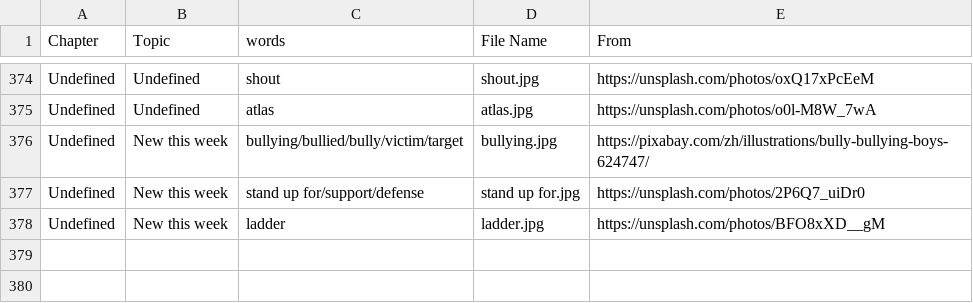
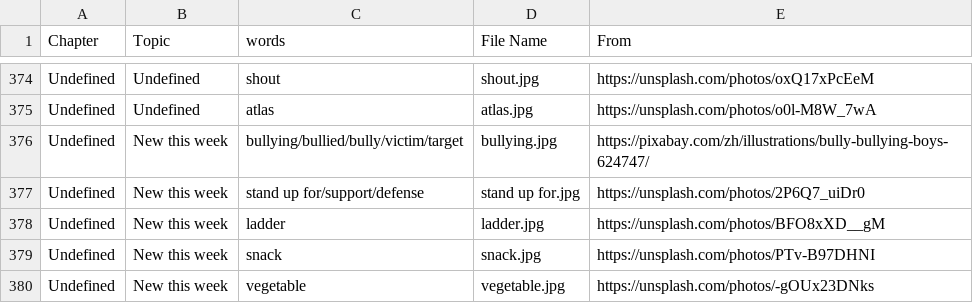
Before and after one commit to HDCodePractice/EnglishHelper, a CSV file: res/picture.csv, drawn as a sheet; only a part is shown, gaps mark what is left out; the diff names each change by its address in the sheet, - before the commit and + after, or states it on an @@ line.

```diff
--- a/res/picture.csv
+++ b/res/picture.csv
+row 379: Undefined | New this week | snack | snack.jpg | https://unsplash.com/photos/PTv-B97DHNI
+row 380: Undefined | New this week | vegetable | vegetable.jpg | https://unsplash.com/photos/-gOUx23DNks
```
Also changed, not shown: 3 other files.
